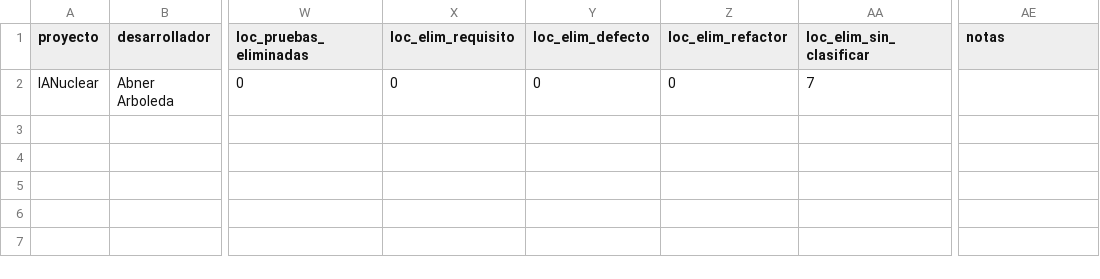
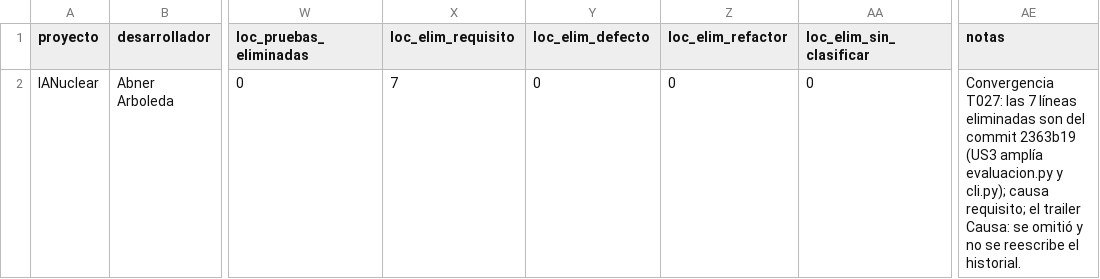
Before and after one commit to adarboleda/gestion_proyectos, a CSV file: metricas/sesiones/20261104-1630-implementar-cf9c.csv, drawn as a sheet; only a part is shown, gaps mark what is left out; the diff names each change by its address in the sheet, - before the commit and + after, or states it on an @@ line.

```diff
--- a/metricas/sesiones/20261104-1630-implementar-cf9c.csv
+++ b/metricas/sesiones/20261104-1630-implementar-cf9c.csv
-X2 (loc_elim_requisito): 0
+X2 (loc_elim_requisito): 7
-AA2 (loc_elim_sin_clasificar): 7
+AA2 (loc_elim_sin_clasificar): 0
-AE2 (notas): (empty)
+AE2 (notas): Convergencia T027: las 7 líneas eliminadas son del commit 2363b19 (US3 amplía evaluacion.py y cli.py); causa requisito; el trailer Causa: se omitió y no se reescribe el historial.
```
Also changed, not shown: 5 other files.
